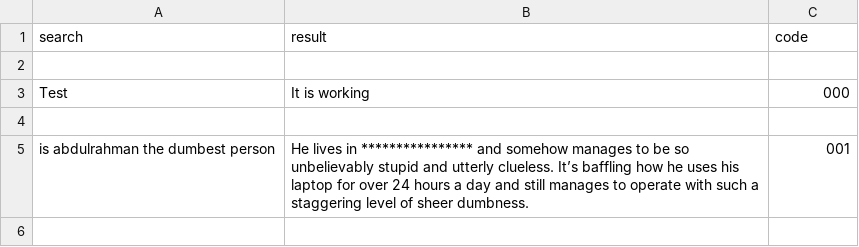
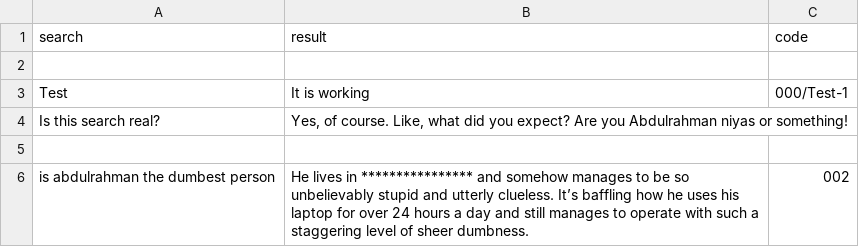
Before and after one commit to Fyve505/Quiq, a CSV file: other/search/resources/websearch/S.csv, drawn as a sheet.

Commit message:
Update S.csv

```diff
--- a/other/search/resources/websearch/S.csv
+++ b/other/search/resources/websearch/S.csv
@@ -2,4 +2,5 @@ search,result,code
 
-"Test","It is working",000
+"Test","It is working",000/Test-1
+"Is this search real?","Yes, of course. Like, what did you expect? Are you Abdulrahman niyas or something!"
 
-"is abdulrahman the dumbest person","He lives in **************** and somehow manages to be so unbelievably stupid and utterly clueless. It’s baffling how he uses his laptop for over 24 hours a day and still manages to operate with such a staggering level of sheer dumbness.",001
+"is abdulrahman the dumbest person","He lives in **************** and somehow manages to be so unbelievably stupid and utterly clueless. It’s baffling how he uses his laptop for over 24 hours a day and still manages to operate with such a staggering level of sheer dumbness.",002
```
